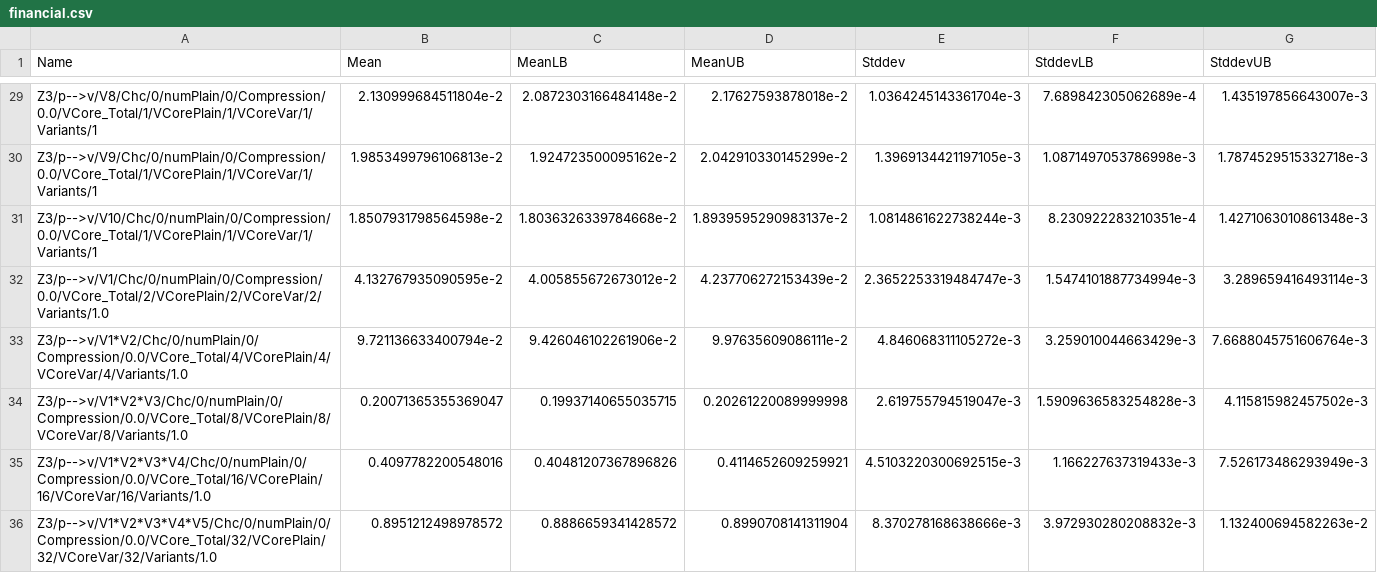
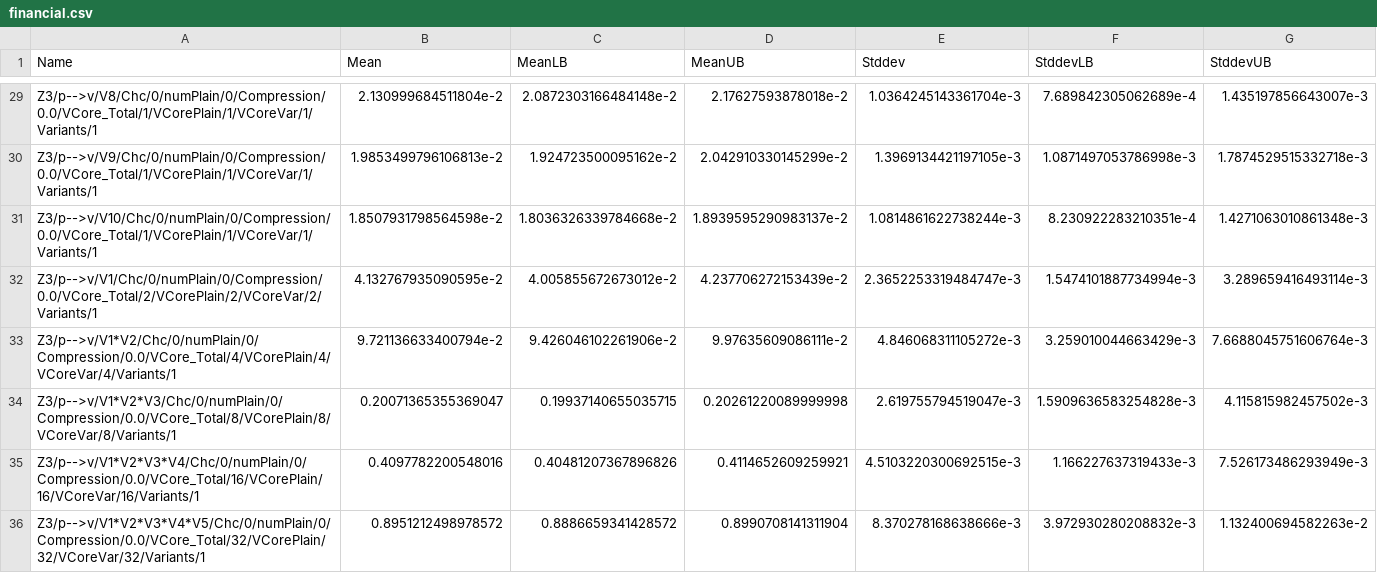
Before and after one commit to doyougnu/VSmt, a CSV file: haskell/vsmt/raw_data/financial.csv, drawn as a sheet; only a part is shown, gaps mark what is left out; the diff covers the shown part only.

```diff
--- a/haskell/vsmt/raw_data/financial.csv
+++ b/haskell/vsmt/raw_data/financial.csv
@@ -31,6 +31,6 @@ Z3/p-->v/V9/Chc/0/numPlain/0/Compression/0.0/VCore_Total/1/VCorePlain/1/VCoreVar
 Z3/p-->v/V10/Chc/0/numPlain/0/Compression/0.0/VCore_Total/1/VCorePlain/1/VCoreVar/1/Variants/1,1.8507931798564598e-2,1.8036326339784668e-2,1.8939595290983137e-2,1.0814861622738244e-3,8.230922283210351e-4,1.4271063010861348e-3
-Z3/p-->v/V1/Chc/0/numPlain/0/Compression/0.0/VCore_Total/2/VCorePlain/2/VCoreVar/2/Variants/1.0,4.132767935090595e-2,4.005855672673012e-2,4.237706272153439e-2,2.3652253319484747e-3,1.5474101887734994e-3,3.289659416493114e-3
-Z3/p-->v/V1*V2/Chc/0/numPlain/0/Compression/0.0/VCore_Total/4/VCorePlain/4/VCoreVar/4/Variants/1.0,9.721136633400794e-2,9.426046102261906e-2,9.97635609086111e-2,4.846068311105272e-3,3.259010044663429e-3,7.6688045751606764e-3
-Z3/p-->v/V1*V2*V3/Chc/0/numPlain/0/Compression/0.0/VCore_Total/8/VCorePlain/8/VCoreVar/8/Variants/1.0,0.20071365355369047,0.19937140655035715,0.20261220089999998,2.619755794519047e-3,1.5909636583254828e-3,4.115815982457502e-3
-Z3/p-->v/V1*V2*V3*V4/Chc/0/numPlain/0/Compression/0.0/VCore_Total/16/VCorePlain/16/VCoreVar/16/Variants/1.0,0.4097782200548016,0.40481207367896826,0.4114652609259921,4.5103220300692515e-3,1.166227637319433e-3,7.526173486293949e-3
-Z3/p-->v/V1*V2*V3*V4*V5/Chc/0/numPlain/0/Compression/0.0/VCore_Total/32/VCorePlain/32/VCoreVar/32/Variants/1.0,0.8951212498978572,0.8886659341428572,0.8990708141311904,8.370278168638666e-3,3.972930280208832e-3,1.132400694582263e-2
+Z3/p-->v/V1/Chc/0/numPlain/0/Compression/0.0/VCore_Total/2/VCorePlain/2/VCoreVar/2/Variants/1,4.132767935090595e-2,4.005855672673012e-2,4.237706272153439e-2,2.3652253319484747e-3,1.5474101887734994e-3,3.289659416493114e-3
+Z3/p-->v/V1*V2/Chc/0/numPlain/0/Compression/0.0/VCore_Total/4/VCorePlain/4/VCoreVar/4/Variants/1,9.721136633400794e-2,9.426046102261906e-2,9.97635609086111e-2,4.846068311105272e-3,3.259010044663429e-3,7.6688045751606764e-3
+Z3/p-->v/V1*V2*V3/Chc/0/numPlain/0/Compression/0.0/VCore_Total/8/VCorePlain/8/VCoreVar/8/Variants/1,0.20071365355369047,0.19937140655035715,0.20261220089999998,2.619755794519047e-3,1.5909636583254828e-3,4.115815982457502e-3
+Z3/p-->v/V1*V2*V3*V4/Chc/0/numPlain/0/Compression/0.0/VCore_Total/16/VCorePlain/16/VCoreVar/16/Variants/1,0.4097782200548016,0.40481207367896826,0.4114652609259921,4.5103220300692515e-3,1.166227637319433e-3,7.526173486293949e-3
+Z3/p-->v/V1*V2*V3*V4*V5/Chc/0/numPlain/0/Compression/0.0/VCore_Total/32/VCorePlain/32/VCoreVar/32/Variants/1,0.8951212498978572,0.8886659341428572,0.8990708141311904,8.370278168638666e-3,3.972930280208832e-3,1.132400694582263e-2
```
Also changed, not shown: 15 edited cells elsewhere in this file, haskell/vsmt/munged_data/auto.csv, haskell/vsmt/raw_data/auto.csv, 4 other files.
